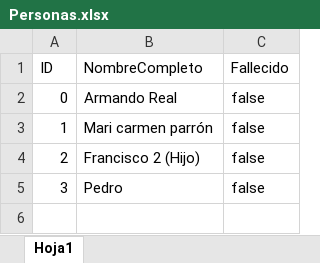
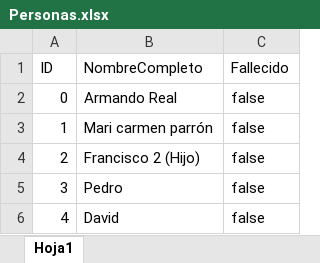
Before and after one commit to armandoreal21/Inherit, an Excel workbook: Inherit/bin/Debug/net6.0-windows/Assets/Personas.xlsx, sheet Hoja1, drawn as a sheet; values as stored, in another font and other column widths than the file's, no borders; the diff names each change by its address in the sheet, - before the commit and + after, or states it on an @@ line.

```diff
--- a/Inherit/bin/Debug/net6.0-windows/Assets/Personas.xlsx (sheet Hoja1)
+++ b/Inherit/bin/Debug/net6.0-windows/Assets/Personas.xlsx (sheet Hoja1)
+row 6: 4 | David | false
```
Also changed, not shown: 25 other files.
